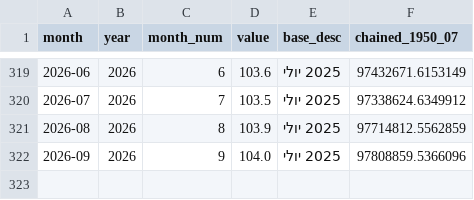
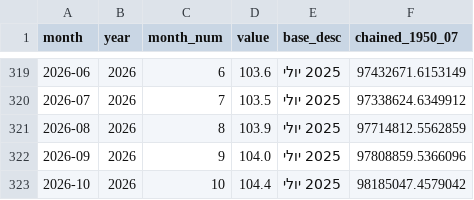
Before and after one commit to Ori-barshean/statso, a CSV file: data/construction_inputs.csv, drawn as a sheet; only a part is shown, gaps mark what is left out.

```diff
--- a/data/construction_inputs.csv
+++ b/data/construction_inputs.csv
@@ -322 +322,2 @@
 2026-09,2026,9,104.0,2025 יולי,97808859.5366096
+2026-10,2026,10,104.4,2025 יולי,98185047.4579042
```
Also changed, not shown: data/cpi.csv, 2 other files.
